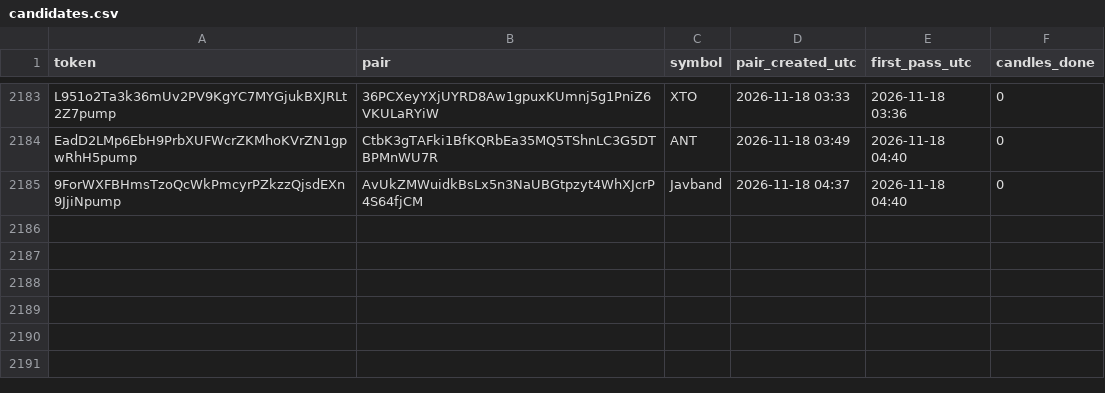
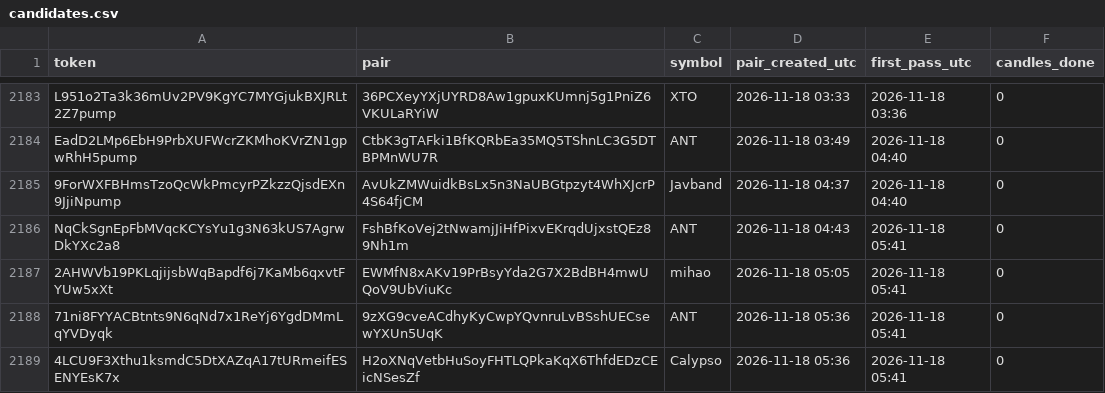
Before and after one commit to sachinbatra1971-byte/memecoin-research, a CSV file: data/candidates.csv, drawn as a sheet; only a part is shown, gaps mark what is left out.

```diff
--- a/data/candidates.csv
+++ b/data/candidates.csv
@@ -2185 +2185,5 @@ EadD2LMp6EbH9PrbXUFWcrZKMhoKVrZN1gpwRhH5pump,CtbK3gTAFki1BfKQRbEa35MQ5TShnLC3G5D
 9ForWXFBHmsTzoQcWkPmcyrPZkzzQjsdEXn9JjiNpump,AvUkZMWuidkBsLx5n3NaUBGtpzyt4WhXJcrP4S64fjCM,Javband,2026-11-18 04:37,2026-11-18 04:40,0
+NqCkSgnEpFbMVqcKCYsYu1g3N63kUS7AgrwDkYXc2a8,FshBfKoVej2tNwamjJiHfPixvEKrqdUjxstQEz89Nh1m,ANT,2026-11-18 04:43,2026-11-18 05:41,0
+2AHWVb19PKLqjijsbWqBapdf6j7KaMb6qxvtFYUw5xXt,EWMfN8xAKv19PrBsyYda2G7X2BdBH4mwUQoV9UbViuKc,mihao,2026-11-18 05:05,2026-11-18 05:41,0
+71ni8FYYACBtnts9N6qNd7x1ReYj6YgdDMmLqYVDyqk,9zXG9cveACdhyKyCwpYQvnruLvBSshUECsewYXUn5UqK,ANT,2026-11-18 05:36,2026-11-18 05:41,0
+4LCU9F3Xthu1ksmdC5DtXAZqA17tURmeifESENYEsK7x,H2oXNqVetbHuSoyFHTLQPkaKqX6ThfdEDzCEicNSesZf,Calypso,2026-11-18 05:36,2026-11-18 05:41,0
```
Also changed, not shown: data/tracked.csv, 2 other files.
